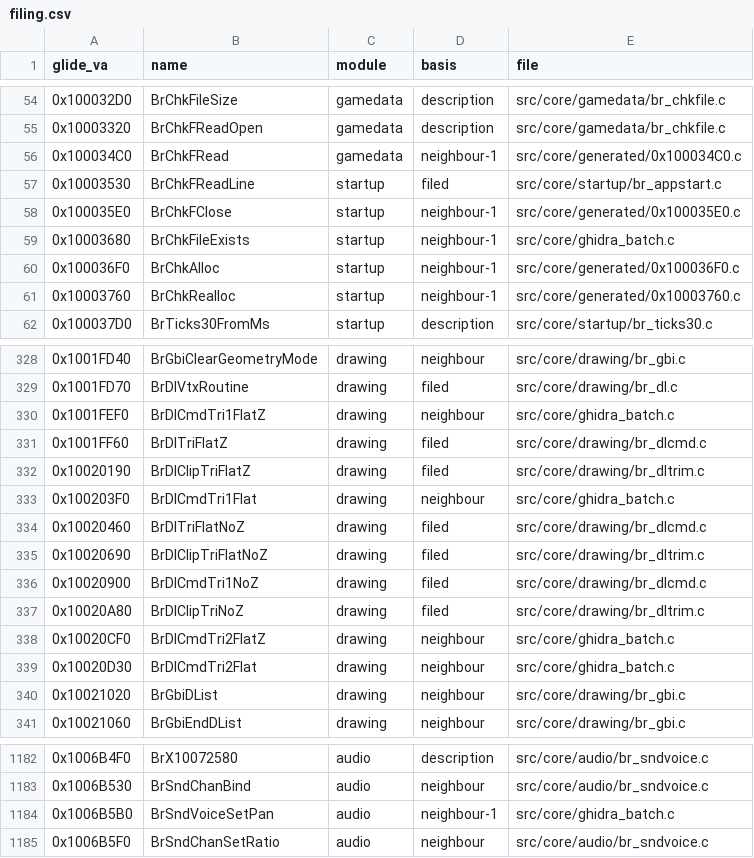
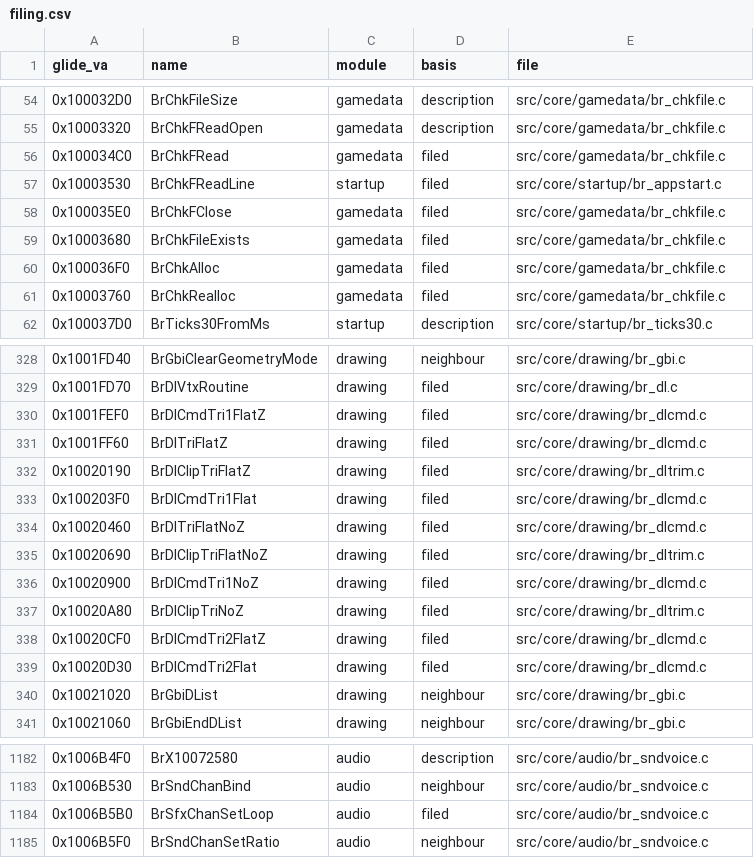
Before and after one commit to jeff-strutb/brally, a CSV file: config/filing.csv, drawn as a sheet; only a part is shown, gaps mark what is left out.

Commit message:
Refile the CHK_* file helpers, the four flat-triangle display-list commands and the channel loop-flag setter into their modules: 0x100034C0/35E0/3680/36F0/3760 into gamedata/br_chkfile.c in address order, rewritten in the file's own types (the handle struct, size_t, const char *, literal messages) and byte-exact; 0x1001FEF0/203F0/20CF0/20D30 into drawing/br_dlcmd.c beside the Tri commands, calling BrDlTriFlatZ/NoZ by name; 0x1006B5B0 into audio/br_sndvoice.c as BrSfxChanSetLoop -- it writes the voice's loop flag, not a pan. Every other function in the touched files byte-identical; image gate 0 differing bytes

```diff
--- a/config/filing.csv
+++ b/config/filing.csv
@@ -55,8 +55,8 @@ glide_va,name,module,basis,file
 0x10003320,BrChkFReadOpen,gamedata,description,src/core/gamedata/br_chkfile.c
-0x100034C0,BrChkFRead,gamedata,neighbour-1,src/core/generated/0x100034C0.c
+0x100034C0,BrChkFRead,gamedata,filed,src/core/gamedata/br_chkfile.c
 0x10003530,BrChkFReadLine,startup,filed,src/core/startup/br_appstart.c
-0x100035E0,BrChkFClose,startup,neighbour-1,src/core/generated/0x100035E0.c
-0x10003680,BrChkFileExists,startup,neighbour-1,src/core/ghidra_batch.c
-0x100036F0,BrChkAlloc,startup,neighbour-1,src/core/generated/0x100036F0.c
-0x10003760,BrChkRealloc,startup,neighbour-1,src/core/generated/0x10003760.c
+0x100035E0,BrChkFClose,gamedata,filed,src/core/gamedata/br_chkfile.c
+0x10003680,BrChkFileExists,gamedata,filed,src/core/gamedata/br_chkfile.c
+0x100036F0,BrChkAlloc,gamedata,filed,src/core/gamedata/br_chkfile.c
+0x10003760,BrChkRealloc,gamedata,filed,src/core/gamedata/br_chkfile.c
 0x100037D0,BrTicks30FromMs,startup,description,src/core/startup/br_ticks30.c
@@ -329,6 +329,6 @@ glide_va,name,module,basis,file
 0x1001FD70,BrDlVtxRoutine,drawing,filed,src/core/drawing/br_dl.c
-0x1001FEF0,BrDlCmdTri1FlatZ,drawing,neighbour,src/core/ghidra_batch.c
+0x1001FEF0,BrDlCmdTri1FlatZ,drawing,filed,src/core/drawing/br_dlcmd.c
 0x1001FF60,BrDlTriFlatZ,drawing,filed,src/core/drawing/br_dlcmd.c
 0x10020190,BrDlClipTriFlatZ,drawing,filed,src/core/drawing/br_dltrim.c
-0x100203F0,BrDlCmdTri1Flat,drawing,neighbour,src/core/ghidra_batch.c
+0x100203F0,BrDlCmdTri1Flat,drawing,filed,src/core/drawing/br_dlcmd.c
 0x10020460,BrDlTriFlatNoZ,drawing,filed,src/core/drawing/br_dlcmd.c
@@ -337,4 +337,4 @@ glide_va,name,module,basis,file
 0x10020A80,BrDlClipTriNoZ,drawing,filed,src/core/drawing/br_dltrim.c
-0x10020CF0,BrDlCmdTri2FlatZ,drawing,neighbour,src/core/ghidra_batch.c
-0x10020D30,BrDlCmdTri2Flat,drawing,neighbour,src/core/ghidra_batch.c
+0x10020CF0,BrDlCmdTri2FlatZ,drawing,filed,src/core/drawing/br_dlcmd.c
+0x10020D30,BrDlCmdTri2Flat,drawing,filed,src/core/drawing/br_dlcmd.c
 0x10021020,BrGbiDList,drawing,neighbour,src/core/drawing/br_gbi.c
@@ -1183,3 +1183,3 @@ glide_va,name,module,basis,file
 0x1006B530,BrSndChanBind,audio,neighbour,src/core/audio/br_sndvoice.c
-0x1006B5B0,BrSndVoiceSetPan,audio,neighbour-1,src/core/ghidra_batch.c
+0x1006B5B0,BrSfxChanSetLoop,audio,filed,src/core/audio/br_sndvoice.c
 0x1006B5F0,BrSndChanSetRatio,audio,neighbour,src/core/audio/br_sndvoice.c
```
Also changed, not shown: 9 other files.
